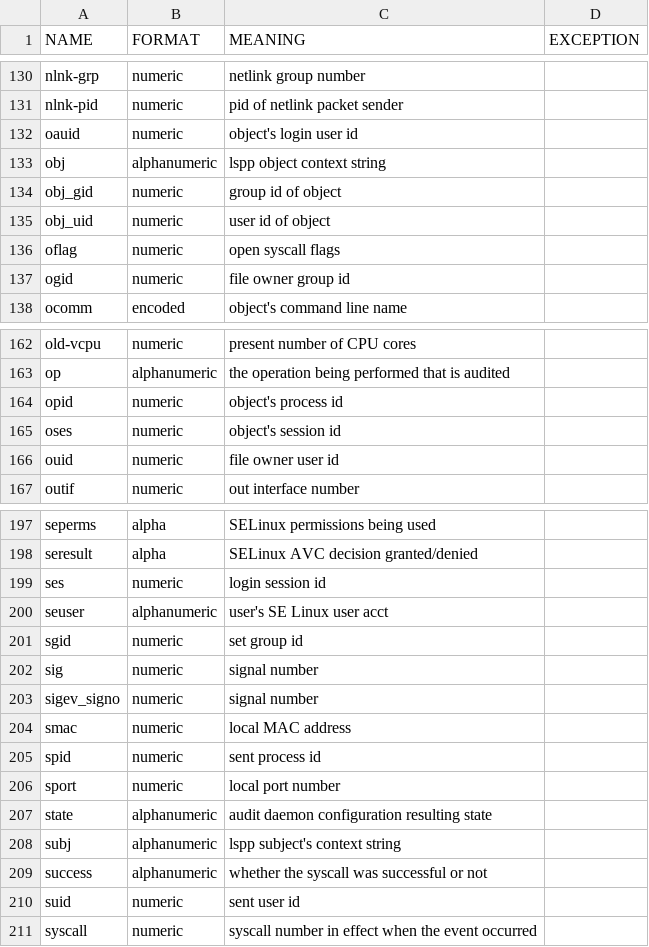
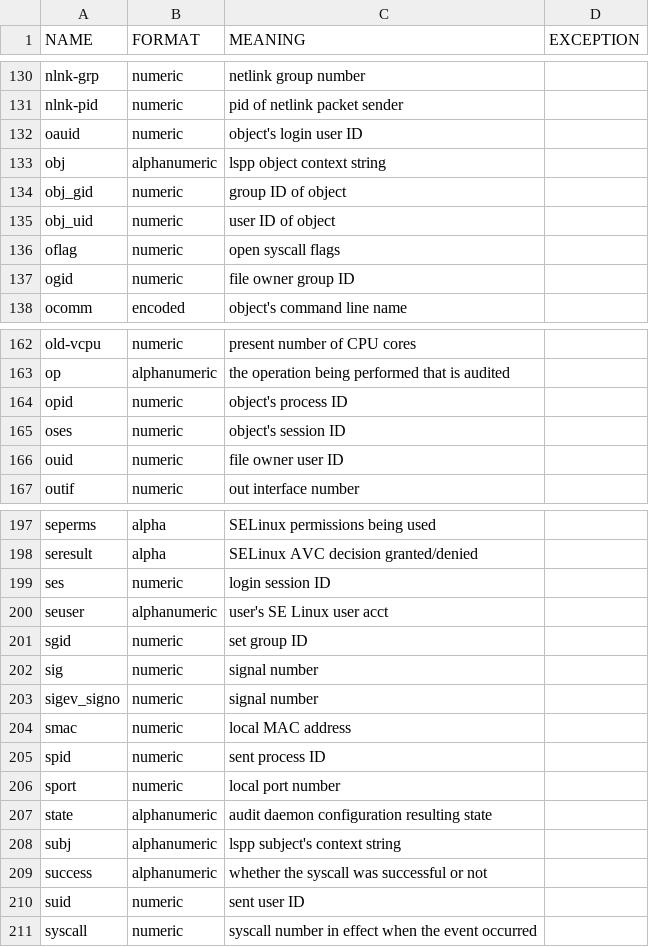
Before and after one commit to linux-audit/audit-documentation, a CSV file: specs/fields/field-dictionary.csv, drawn as a sheet; only a part is shown, gaps mark what is left out; the diff covers the shown part only.

Commit message:
field-dictionary: normalize to "ID"
Signed-off-by: Paul Moore <paul@paul-moore.com>

```diff
--- a/specs/fields/field-dictionary.csv
+++ b/specs/fields/field-dictionary.csv
@@ -131,8 +131,8 @@ nlnk-grp,numeric,netlink group number,
 nlnk-pid,numeric,pid of netlink packet sender,
-oauid,numeric,object's login user id,
+oauid,numeric,object's login user ID,
 obj,alphanumeric,lspp object context string,
-obj_gid,numeric,group id of object,
-obj_uid,numeric,user id of object,
+obj_gid,numeric,group ID of object,
+obj_uid,numeric,user ID of object,
 oflag,numeric,open syscall flags,
-ogid,numeric,file owner group id,
+ogid,numeric,file owner group ID,
 ocomm,encoded,object's command line name,
@@ -163,5 +163,5 @@ old-vcpu,numeric,present number of CPU cores,
 op,alphanumeric,the operation being performed that is audited,
-opid,numeric,object's process id,
-oses,numeric,object's session id,
-ouid,numeric,file owner user id,
+opid,numeric,object's process ID,
+oses,numeric,object's session ID,
+ouid,numeric,file owner user ID,
 outif,numeric,out interface number,
@@ -198,5 +198,5 @@ seperms,alpha,SELinux permissions being used,
 seresult,alpha,SELinux AVC decision granted/denied,
-ses,numeric,login session id,
+ses,numeric,login session ID,
 seuser,alphanumeric,user's SE Linux user acct,
-sgid,numeric,set group id,
+sgid,numeric,set group ID,
 sig,numeric,signal number,
@@ -204,3 +204,3 @@ sigev_signo,numeric,signal number,
 smac,numeric,local MAC address,
-spid,numeric,sent process id,
+spid,numeric,sent process ID,
 sport,numeric,local port number,
@@ -209,3 +209,3 @@ subj,alphanumeric,lspp subject's context string,
 success,alphanumeric,whether the syscall was successful or not,
-suid,numeric,sent user id,
+suid,numeric,sent user ID,
 syscall,numeric,syscall number in effect when the event occurred,
```
Also changed, not shown: 17 edited cells elsewhere in this file.
